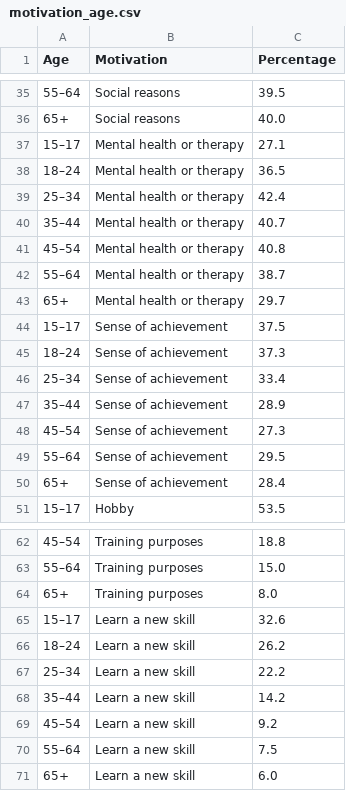
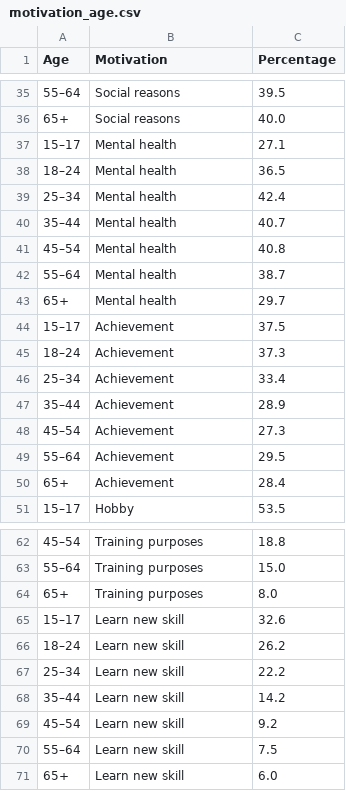
Before and after one commit to wche0236/3179, a CSV file: data/motivation_age.csv, drawn as a sheet; only a part is shown, gaps mark what is left out; the diff covers the shown part only.

```diff
--- a/data/motivation_age.csv
+++ b/data/motivation_age.csv
@@ -36,16 +36,16 @@ Age,Motivation,Percentage
 65+,Social reasons,40.0
-15–17,Mental health or therapy,27.1
-18–24,Mental health or therapy,36.5
-25–34,Mental health or therapy,42.4
-35–44,Mental health or therapy,40.7
-45–54,Mental health or therapy,40.8
-55–64,Mental health or therapy,38.7
-65+,Mental health or therapy,29.7
-15–17,Sense of achievement,37.5
-18–24,Sense of achievement,37.3
-25–34,Sense of achievement,33.4
-35–44,Sense of achievement,28.9
-45–54,Sense of achievement,27.3
-55–64,Sense of achievement,29.5
-65+,Sense of achievement,28.4
+15–17,Mental health,27.1
+18–24,Mental health,36.5
+25–34,Mental health,42.4
+35–44,Mental health,40.7
+45–54,Mental health,40.8
+55–64,Mental health,38.7
+65+,Mental health,29.7
+15–17,Achievement,37.5
+18–24,Achievement,37.3
+25–34,Achievement,33.4
+35–44,Achievement,28.9
+45–54,Achievement,27.3
+55–64,Achievement,29.5
+65+,Achievement,28.4
 15–17,Hobby,53.5
@@ -64,8 +64,8 @@ Age,Motivation,Percentage
 65+,Training purposes,8.0
-15–17,Learn a new skill,32.6
-18–24,Learn a new skill,26.2
-25–34,Learn a new skill,22.2
-35–44,Learn a new skill,14.2
-45–54,Learn a new skill,9.2
-55–64,Learn a new skill,7.5
-65+,Learn a new skill,6.0
+15–17,Learn new skill,32.6
+18–24,Learn new skill,26.2
+25–34,Learn new skill,22.2
+35–44,Learn new skill,14.2
+45–54,Learn new skill,9.2
+55–64,Learn new skill,7.5
+65+,Learn new skill,6.0
```
Also changed, not shown: 28 edited cells elsewhere in this file, data/activity_participation.csv, data/barriers_gender.csv, 6 other files.
